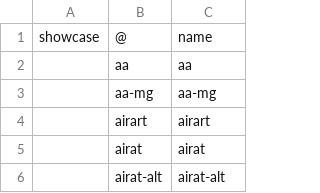
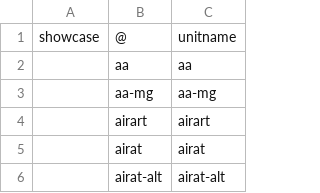
Before and after one commit to lifelike/countersheetsextension, a CSV file: templates/counters_symbol_list.csv, drawn as a sheet; only a part is shown.

Commit message:
More than one template for unit counters.
It is impossible to cover all possible types
and almost every game will probably need its
own special layout, but it can be useful
to have a few common basic templates
to begin with.

```diff
--- a/templates/counters_symbol_list.csv
+++ b/templates/counters_symbol_list.csv
@@ -1,2 +1,2 @@
-showcase,@,name
+showcase,@,unitname
 ,aa,aa
```
Also changed, not shown: 1 other file.
